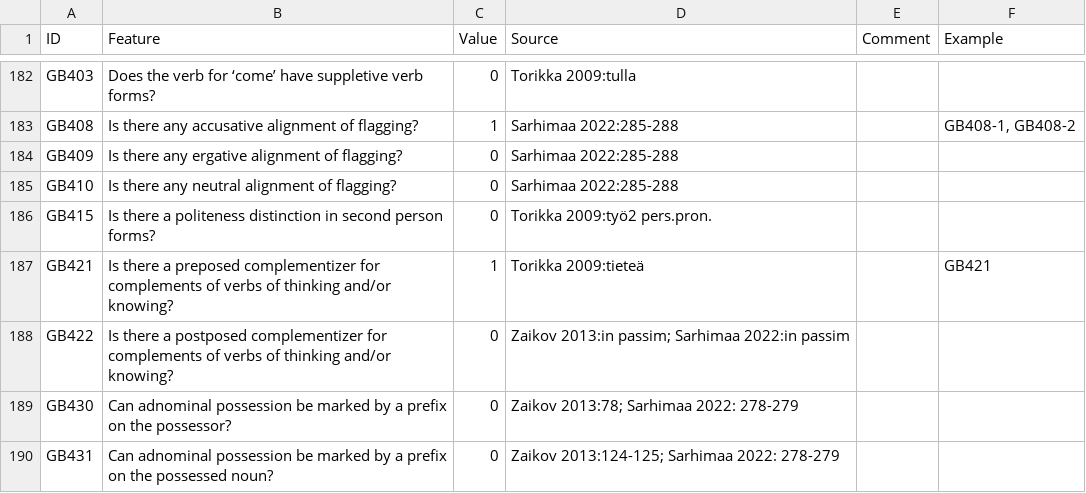
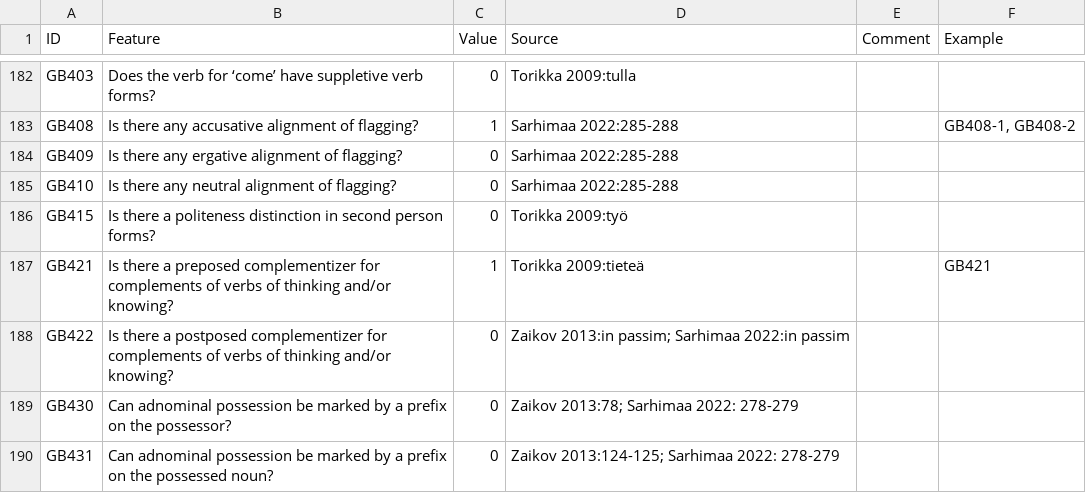
Before and after one commit to cldf-datasets/uratyp, a CSV file: raw/GB/language-tables/North_Karelian.csv, drawn as a sheet; only a part is shown, gaps mark what is left out.

```diff
--- a/raw/GB/language-tables/North_Karelian.csv
+++ b/raw/GB/language-tables/North_Karelian.csv
@@ -185,3 +185,3 @@ GB409,Is there any ergative alignment of flagging?,0,Sarhimaa 2022:285-288,,
 GB410,Is there any neutral alignment of flagging?,0,Sarhimaa 2022:285-288,,
-GB415,Is there a politeness distinction in second person forms?,0,Torikka 2009:työ2 pers.pron. ,,
+GB415,Is there a politeness distinction in second person forms?,0,Torikka 2009:työ,,
 GB421,Is there a preposed complementizer for complements of verbs of thinking and/or knowing?,1,Torikka 2009:tieteä,,GB421
```
Also changed, not shown: raw/GB/language-tables/Livvi_Karelian_examples.csv, raw/GB/language-tables/North_Karelian_examples.csv, 19 other files.
